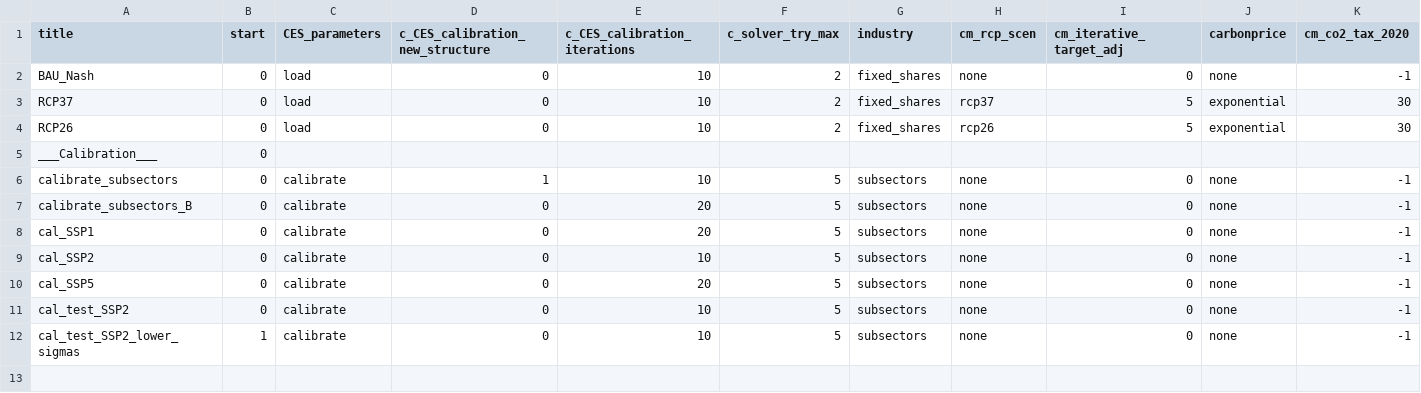
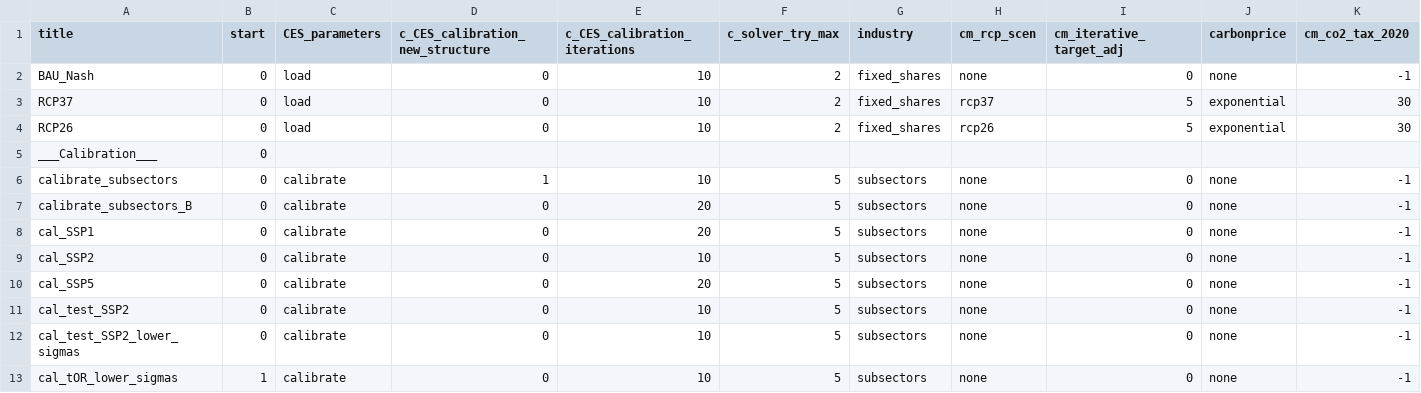
Before and after one commit to remindmodel/remind, a CSV file: config/scenario_config_IndustryCCS.csv, drawn as a sheet; only a part is shown; rows hold the shown columns only; the diff names each change by its address in the sheet, - before the commit and + after, or states it on an @@ line.

```diff
--- a/config/scenario_config_IndustryCCS.csv
+++ b/config/scenario_config_IndustryCCS.csv
-B12 (start): 1
+B12 (start): 0
+row 13: cal_tOR_lower_sigmas | 1 | calibrate | 0 | 10 | 5 | subsectors | none | 0 | none | -1
```
